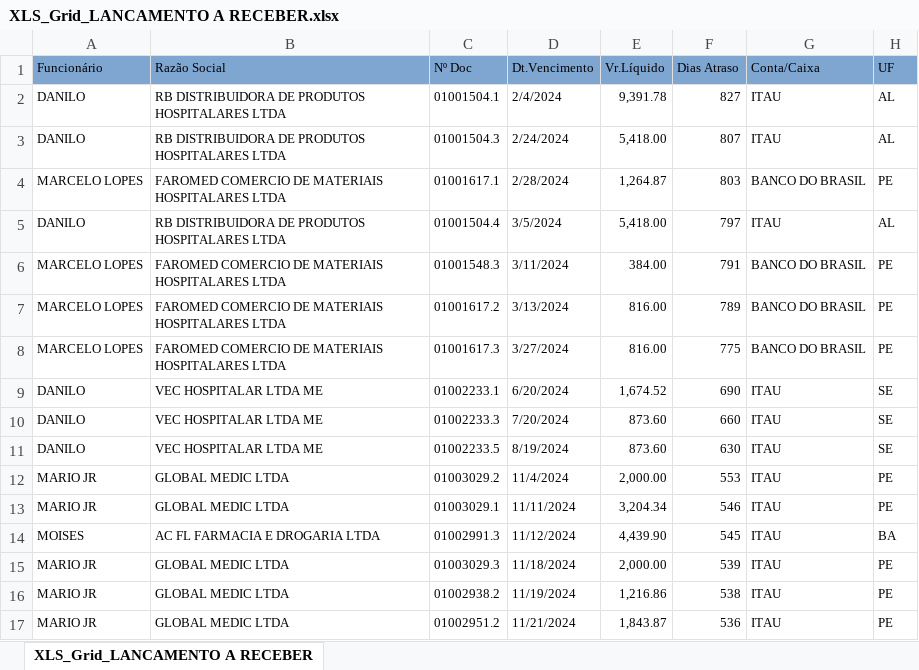
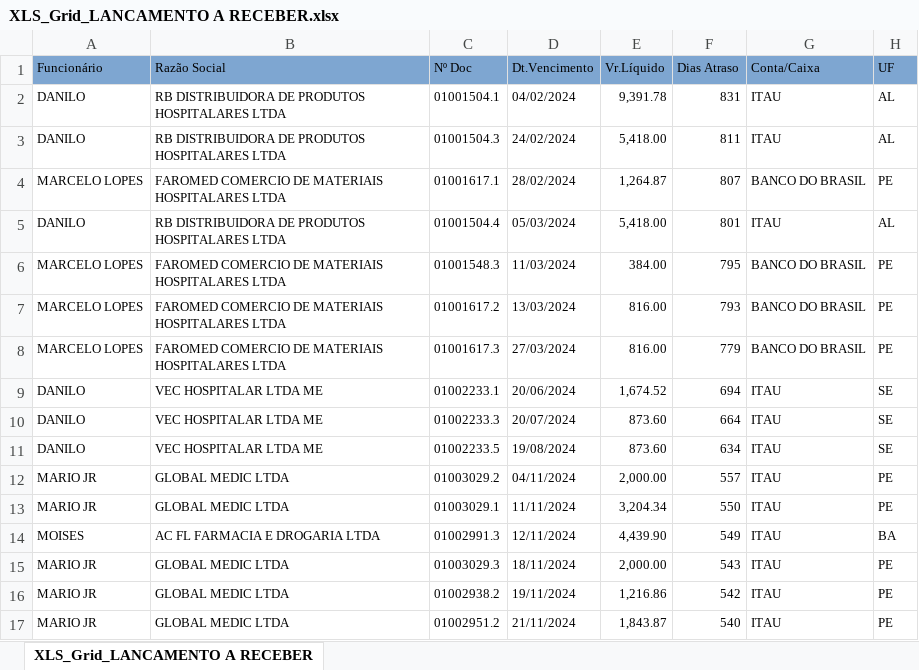
Before and after one commit to fabiosilvavendas-byte/CRM_Medtextil2.0, an Excel workbook: dados/XLS_Grid_LANCAMENTO A RECEBER.xlsx, sheet XLS_Grid_LANCAMENTO A RECEBER, drawn as a sheet; only a part is shown; values as stored, in another font and other column widths than the file's, no borders; the diff covers the shown part only; the diff names each change by its address in the sheet, - before the commit and + after, or states it on an @@ line.

```diff
--- a/dados/XLS_Grid_LANCAMENTO A RECEBER.xlsx (sheet XLS_Grid_LANCAMENTO A RECEBER)
+++ b/dados/XLS_Grid_LANCAMENTO A RECEBER.xlsx (sheet XLS_Grid_LANCAMENTO A RECEBER)
-D2 (Dt.Vencimento): 2/4/2024
+D2 (Dt.Vencimento): 04/02/2024
-F2 (Dias Atraso): 827
+F2 (Dias Atraso): 831
-D3 (Dt.Vencimento): 2/24/2024
+D3 (Dt.Vencimento): 24/02/2024
-F3 (Dias Atraso): 807
+F3 (Dias Atraso): 811
-D4 (Dt.Vencimento): 2/28/2024
+D4 (Dt.Vencimento): 28/02/2024
-F4 (Dias Atraso): 803
+F4 (Dias Atraso): 807
-D5 (Dt.Vencimento): 3/5/2024
+D5 (Dt.Vencimento): 05/03/2024
-F5 (Dias Atraso): 797
+F5 (Dias Atraso): 801
-D6 (Dt.Vencimento): 3/11/2024
+D6 (Dt.Vencimento): 11/03/2024
-F6 (Dias Atraso): 791
+F6 (Dias Atraso): 795
-D7 (Dt.Vencimento): 3/13/2024
+D7 (Dt.Vencimento): 13/03/2024
-F7 (Dias Atraso): 789
+F7 (Dias Atraso): 793
-D8 (Dt.Vencimento): 3/27/2024
+D8 (Dt.Vencimento): 27/03/2024
-F8 (Dias Atraso): 775
+F8 (Dias Atraso): 779
-D9 (Dt.Vencimento): 6/20/2024
+D9 (Dt.Vencimento): 20/06/2024
-F9 (Dias Atraso): 690
+F9 (Dias Atraso): 694
-D10 (Dt.Vencimento): 7/20/2024
+D10 (Dt.Vencimento): 20/07/2024
-F10 (Dias Atraso): 660
+F10 (Dias Atraso): 664
-D11 (Dt.Vencimento): 8/19/2024
+D11 (Dt.Vencimento): 19/08/2024
-F11 (Dias Atraso): 630
+F11 (Dias Atraso): 634
-D12 (Dt.Vencimento): 11/4/2024
+D12 (Dt.Vencimento): 04/11/2024
-F12 (Dias Atraso): 553
+F12 (Dias Atraso): 557
-F13 (Dias Atraso): 546
+F13 (Dias Atraso): 550
-D14 (Dt.Vencimento): 11/12/2024
+D14 (Dt.Vencimento): 12/11/2024
-F14 (Dias Atraso): 545
+F14 (Dias Atraso): 549
-D15 (Dt.Vencimento): 11/18/2024
+D15 (Dt.Vencimento): 18/11/2024
-F15 (Dias Atraso): 539
+F15 (Dias Atraso): 543
-D16 (Dt.Vencimento): 11/19/2024
+D16 (Dt.Vencimento): 19/11/2024
-F16 (Dias Atraso): 538
+F16 (Dias Atraso): 542
-D17 (Dt.Vencimento): 11/21/2024
+D17 (Dt.Vencimento): 21/11/2024
-F17 (Dias Atraso): 536
+F17 (Dias Atraso): 540
```
Also changed, not shown: 9 added rows, 15 removed rows and 119 edited cells elsewhere in this sheet, dados/CONSULTA_VENDEDORES.xlsx, dados/PEDIDOSPENDENTES.xlsx.
